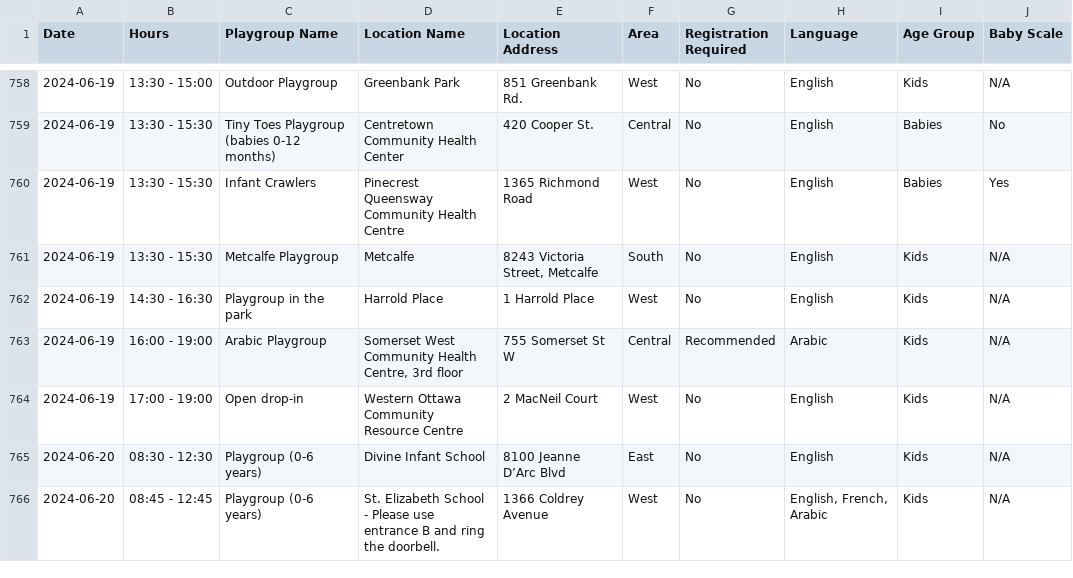
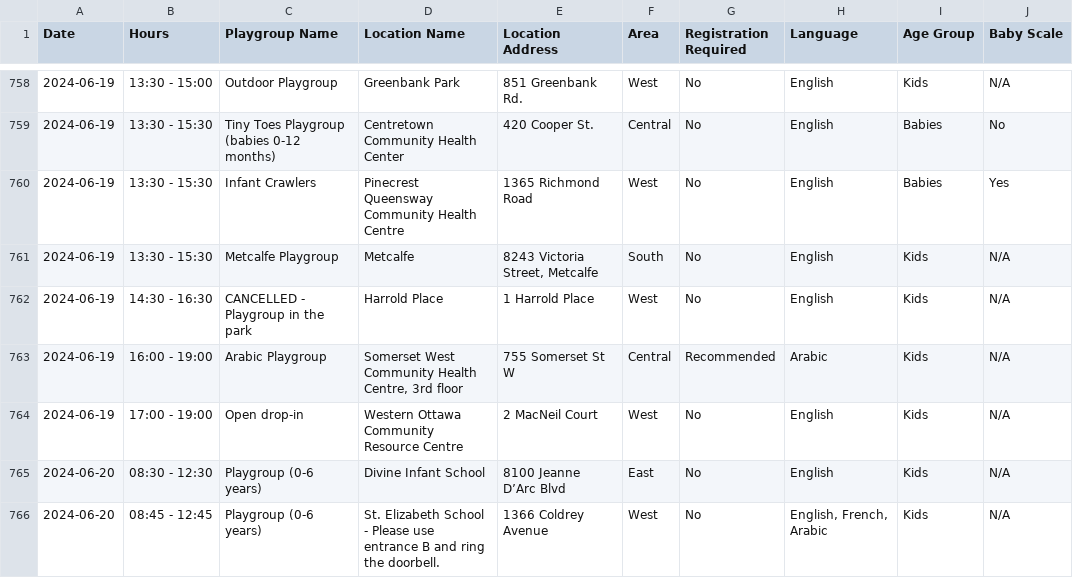
Before and after one commit to claudielarouche/claudielarouche, a CSV file: earlyON/data.csv, drawn as a sheet; only a part is shown, gaps mark what is left out; the diff names each change by its address in the sheet, - before the commit and + after, or states it on an @@ line.

Commit message:
Update data.csv

```diff
--- a/earlyON/data.csv
+++ b/earlyON/data.csv
-C762 (Playgroup Name): Playgroup in the park
+C762 (Playgroup Name): CANCELLED - Playgroup in the park
```
